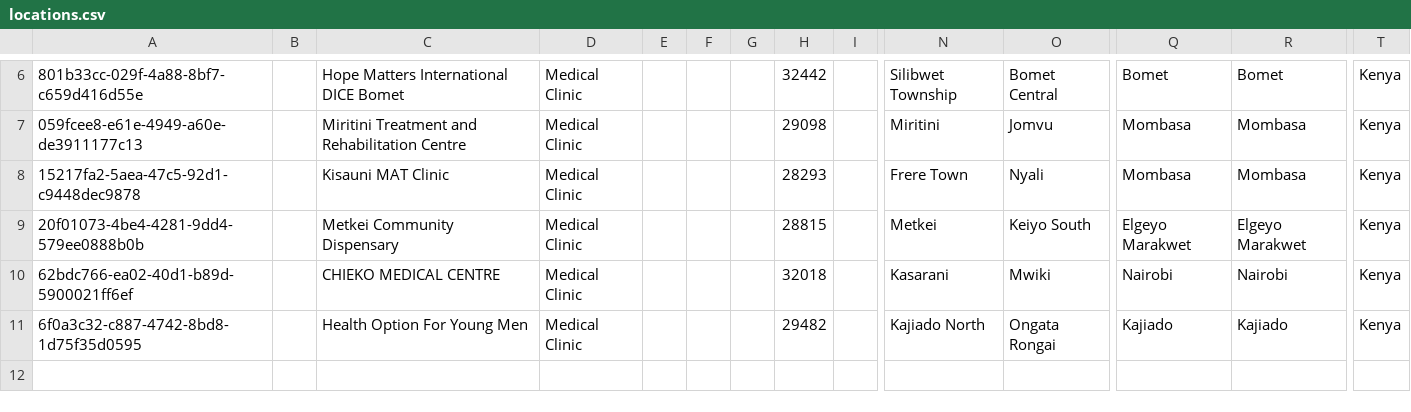
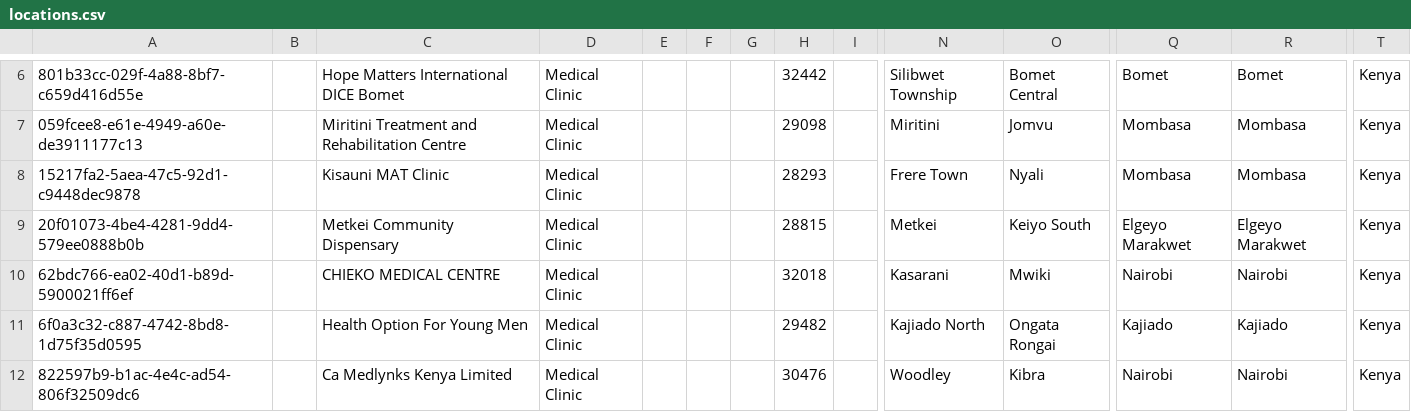
Before and after one commit to enyaencha/openmrs-config-kenyaemr, a CSV file: configuration/locations/locations.csv, drawn as a sheet; only a part is shown, gaps mark what is left out; rows hold the shown columns only; the diff names each change by its address in the sheet, - before the commit and + after, or states it on an @@ line.

Commit message:
Add Ca Medlynks Kenya Limited to facility list (#1261)

```diff
--- a/configuration/locations/locations.csv
+++ b/configuration/locations/locations.csv
+row 12: 822597b9-b1ac-4e4c-ad54-806f32509dc6 |  | Ca Medlynks Kenya Limited | Medical Clinic |  |  |  | 30476 |  | Woodley | Kibra | Nairobi | Nairobi | Kenya
```
